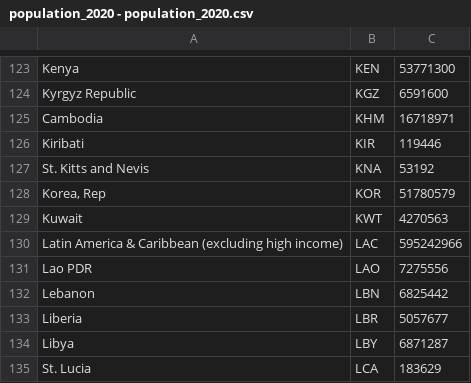
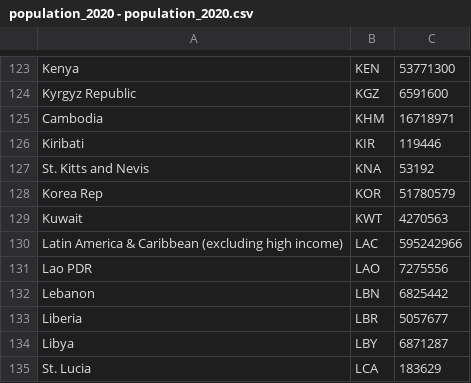
Before and after one commit to JulienDepelchin/CO2, a CSV file: population_2020 - population_2020.csv, drawn as a sheet; only a part is shown, gaps mark what is left out.

Commit message:
Update population_2020 - population_2020.csv

```diff
--- a/population_2020 - population_2020.csv
+++ b/population_2020 - population_2020.csv
@@ -127,3 +127,3 @@ Kiribati,KIR,119446
 St. Kitts and Nevis,KNA,53192
-"Korea, Rep",KOR,51780579
+"Korea Rep",KOR,51780579
 Kuwait,KWT,4270563
```
